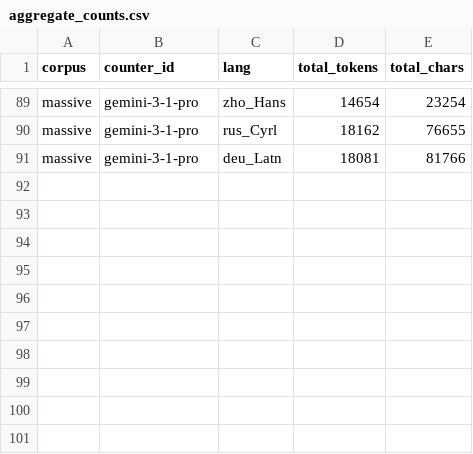
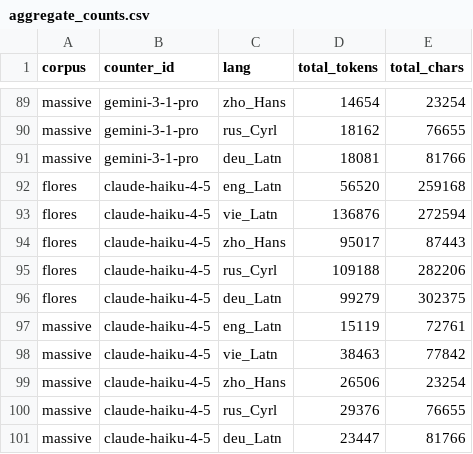
Before and after one commit to aeonic-asia/aeonic-llm-token-cost-by-language, a CSV file: eval/results/aggregate_counts.csv, drawn as a sheet; only a part is shown, gaps mark what is left out.

```diff
--- a/eval/results/aggregate_counts.csv
+++ b/eval/results/aggregate_counts.csv
@@ -91 +91,11 @@ massive,gemini-3-1-pro,rus_Cyrl,18162,76655
 massive,gemini-3-1-pro,deu_Latn,18081,81766
+flores,claude-haiku-4-5,eng_Latn,56520,259168
+flores,claude-haiku-4-5,vie_Latn,136876,272594
+flores,claude-haiku-4-5,zho_Hans,95017,87443
+flores,claude-haiku-4-5,rus_Cyrl,109188,282206
+flores,claude-haiku-4-5,deu_Latn,99279,302375
+massive,claude-haiku-4-5,eng_Latn,15119,72761
+massive,claude-haiku-4-5,vie_Latn,38463,77842
+massive,claude-haiku-4-5,zho_Hans,26506,23254
+massive,claude-haiku-4-5,rus_Cyrl,29376,76655
+massive,claude-haiku-4-5,deu_Latn,23447,81766
```
Also changed, not shown: eval/results/cost_by_language.csv, eval/results/premium_by_language.csv, 13 other files.
